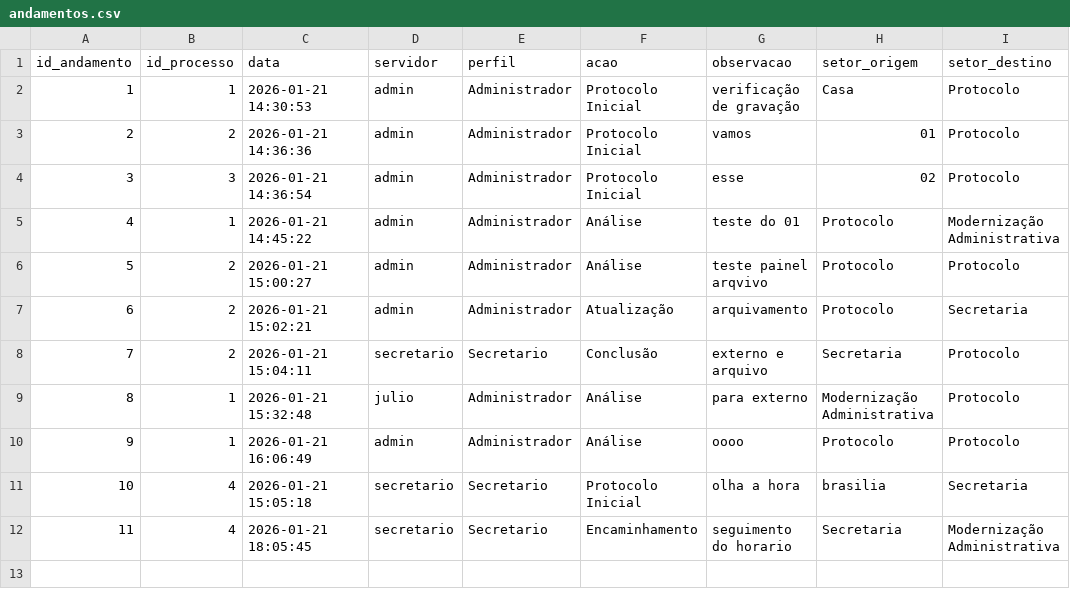
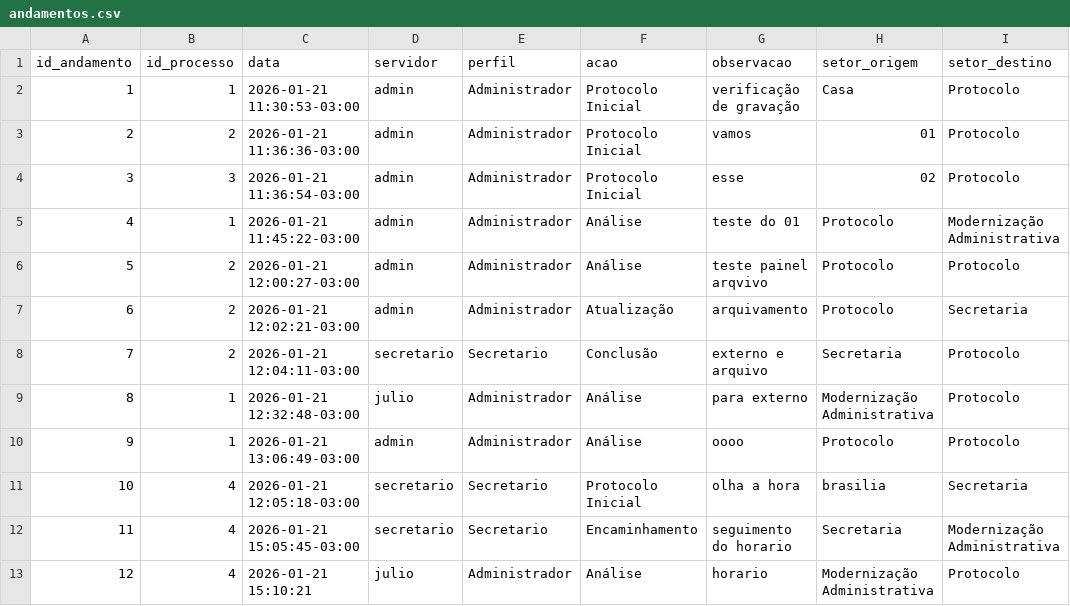
Before and after one commit to planejamentobarbacena-web/Protocolo-Interno-SEPLAN, a CSV file: data/andamentos.csv, drawn as a sheet.

Commit message:
Andamento 12 do processo 4

```diff
--- a/data/andamentos.csv
+++ b/data/andamentos.csv
@@ -1,12 +1,13 @@
 id_andamento,id_processo,data,servidor,perfil,acao,observacao,setor_origem,setor_destino
-1,1,2026-01-21 14:30:53,admin,Administrador,Protocolo Inicial,verificação de gravação,Casa,Protocolo
-2,2,2026-01-21 14:36:36,admin,Administrador,Protocolo Inicial,vamos,01,Protocolo
-3,3,2026-01-21 14:36:54,admin,Administrador,Protocolo Inicial,esse,02,Protocolo
-4,1,2026-01-21 14:45:22,admin,Administrador,Análise,teste do 01,Protocolo,Modernização Administrativa
-5,2,2026-01-21 15:00:27,admin,Administrador,Análise,teste painel arqvivo,Protocolo,Protocolo
-6,2,2026-01-21 15:02:21,admin,Administrador,Atualização,arquivamento,Protocolo,Secretaria
-7,2,2026-01-21 15:04:11,secretario,Secretario,Conclusão,externo e arquivo,Secretaria,Protocolo
-8,1,2026-01-21 15:32:48,julio,Administrador,Análise,para externo,Modernização Administrativa,Protocolo
-9,1,2026-01-21 16:06:49,admin,Administrador,Análise,oooo,Protocolo,Protocolo
-10,4,2026-01-21 15:05:18,secretario,Secretario,Protocolo Inicial,olha a hora,brasilia,Secretaria
-11,4,2026-01-21 18:05:45,secretario,Secretario,Encaminhamento,seguimento do horario,Secretaria,Modernização Administrativa
+1,1,2026-01-21 11:30:53-03:00,admin,Administrador,Protocolo Inicial,verificação de gravação,Casa,Protocolo
+2,2,2026-01-21 11:36:36-03:00,admin,Administrador,Protocolo Inicial,vamos,01,Protocolo
+3,3,2026-01-21 11:36:54-03:00,admin,Administrador,Protocolo Inicial,esse,02,Protocolo
+4,1,2026-01-21 11:45:22-03:00,admin,Administrador,Análise,teste do 01,Protocolo,Modernização Administrativa
+5,2,2026-01-21 12:00:27-03:00,admin,Administrador,Análise,teste painel arqvivo,Protocolo,Protocolo
+6,2,2026-01-21 12:02:21-03:00,admin,Administrador,Atualização,arquivamento,Protocolo,Secretaria
+7,2,2026-01-21 12:04:11-03:00,secretario,Secretario,Conclusão,externo e arquivo,Secretaria,Protocolo
+8,1,2026-01-21 12:32:48-03:00,julio,Administrador,Análise,para externo,Modernização Administrativa,Protocolo
+9,1,2026-01-21 13:06:49-03:00,admin,Administrador,Análise,oooo,Protocolo,Protocolo
+10,4,2026-01-21 12:05:18-03:00,secretario,Secretario,Protocolo Inicial,olha a hora,brasilia,Secretaria
+11,4,2026-01-21 15:05:45-03:00,secretario,Secretario,Encaminhamento,seguimento do horario,Secretaria,Modernização Administrativa
+12,4,2026-01-21 15:10:21,julio,Administrador,Análise,horario,Modernização Administrativa,Protocolo
```
